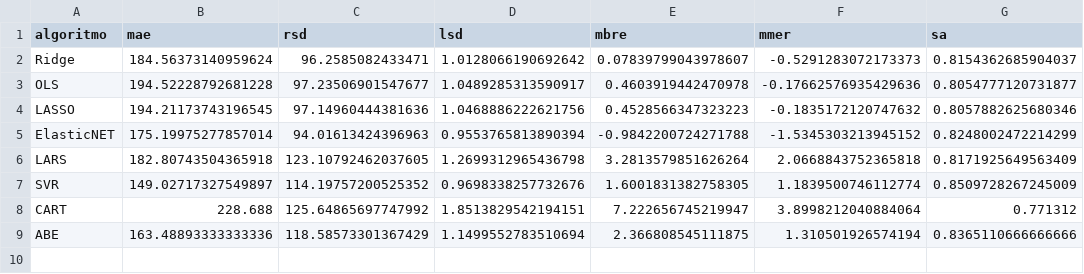
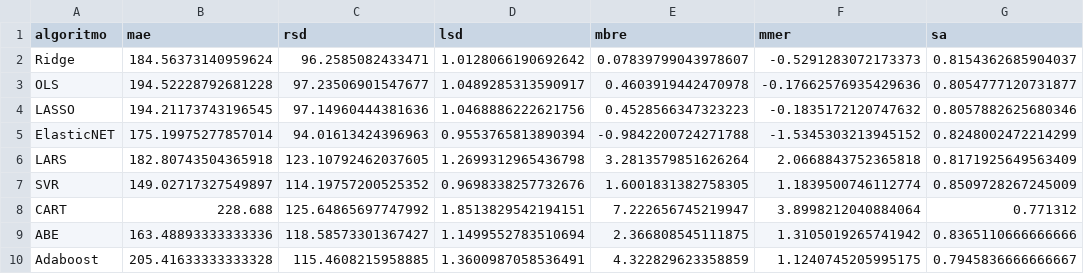
Before and after one commit to albertofernandezs/machine-learning, a CSV file: kemerer.csv, drawn as a sheet.

```diff
--- a/kemerer.csv
+++ b/kemerer.csv
@@ -8,2 +8,3 @@ SVR,149.02717327549897,114.19757200525352,0.9698338257732676,1.6001831382758305,
 CART,228.688,125.64865697747992,1.8513829542194151,7.222656745219947,3.8998212040884064,0.771312
-ABE,163.48893333333336,118.58573301367429,1.1499552783510694,2.366808545111875,1.310501926574194,0.8365110666666666
+ABE,163.48893333333336,118.58573301367427,1.1499552783510694,2.366808545111875,1.3105019265741942,0.8365110666666666
+Adaboost,205.41633333333328,115.4608215958885,1.3600987058536491,4.322829623358859,1.1240745205995175,0.7945836666666667
```
Also changed, not shown: desharnais.csv, nasa.csv.
